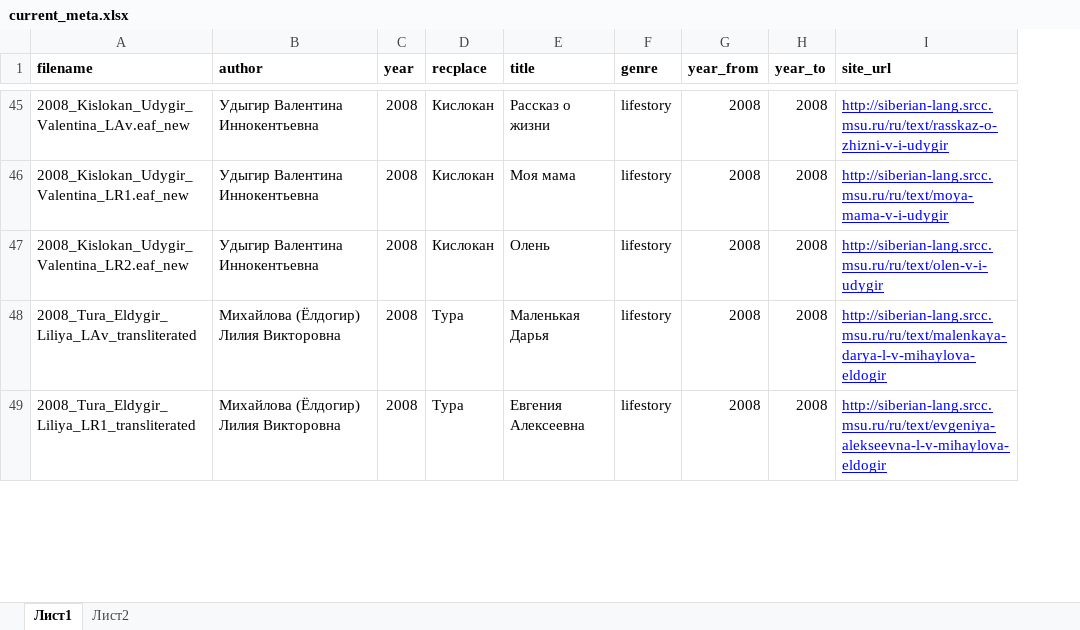
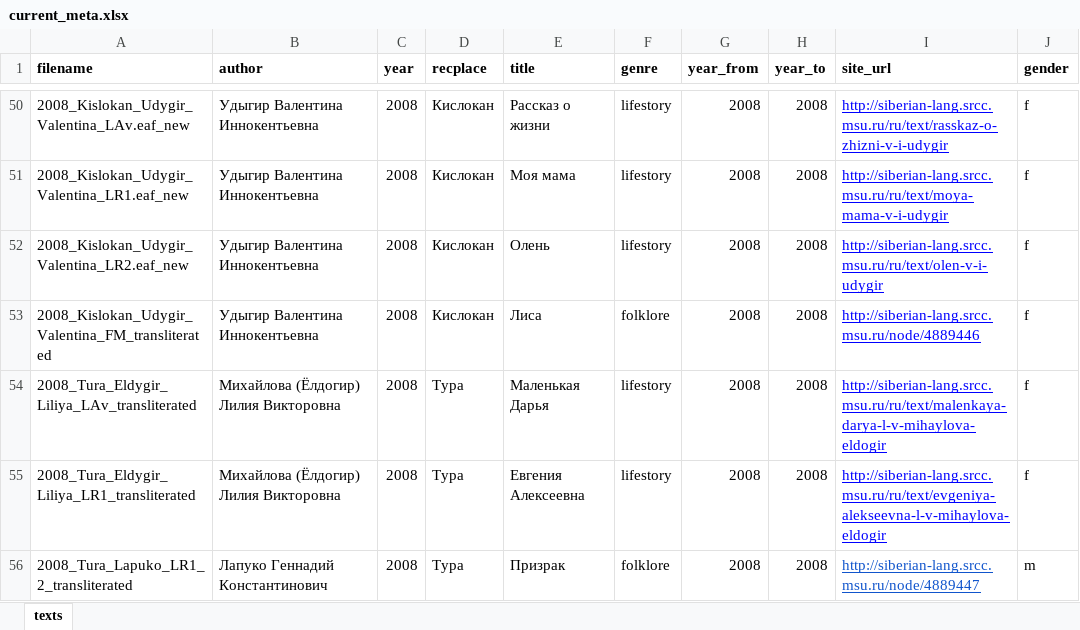
Before and after one commit to gisly/evenki-corpus, an Excel workbook: corpus/evenki/current_meta.xlsx, sheet texts, drawn as a sheet; only a part is shown, gaps mark what is left out; values as stored, in another font and other column widths than the file's, no borders; the diff covers the shown part only; the diff names each change by its address in the sheet, - before the commit and + after, or states it on an @@ line.

```diff
--- a/corpus/evenki/current_meta.xlsx (sheet texts)
+++ b/corpus/evenki/current_meta.xlsx (sheet texts)
-sheet tab: Лист1
+sheet tab: texts
-sheet tab: Лист2
+column J (gender), rows 50-52: all f; rows 54-55: f | f
+row 53: 2008_Kislokan_Udygir_Valentina_FM_transliterated | Удыгир Валентина Иннокентьевна | 2008 | Кислокан | Лиса | folklore | 2008 | 2008 | http://siberian-lang.srcc.msu.ru/node/4889446 | f
+row 56: 2008_Tura_Lapuko_LR1_2_transliterated | Лапуко Геннадий Константинович | 2008 | Тура | Призрак | folklore | 2008 | 2008 | http://siberian-lang.srcc.msu.ru/node/4889447 | m
```
Also changed, not shown: 17 added rows and 1 edited cell elsewhere in this sheet, 7 other files.
